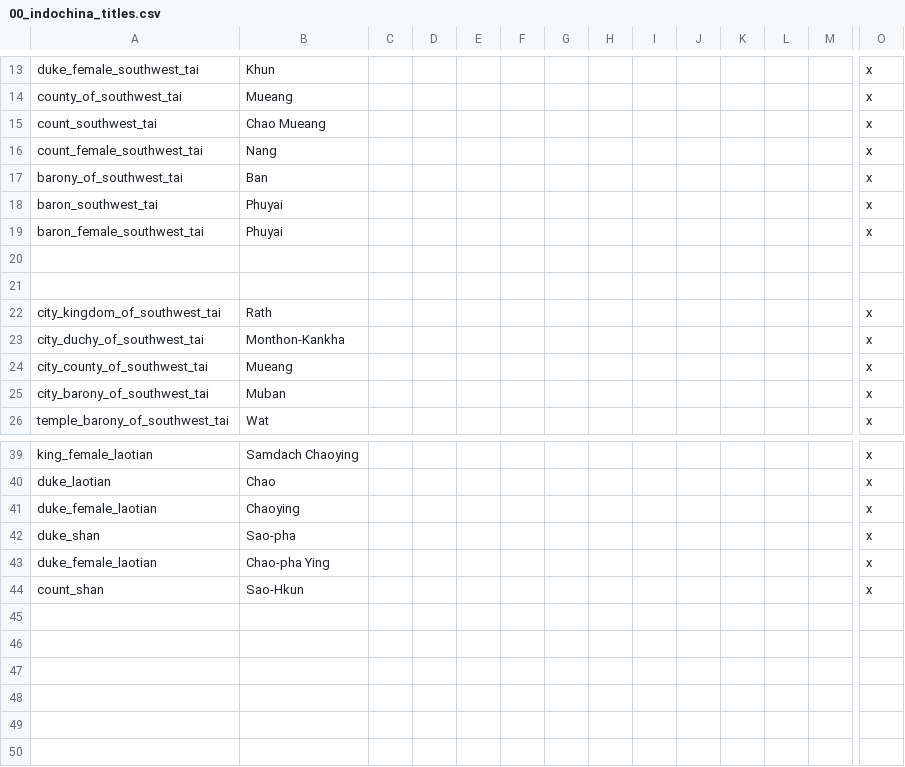
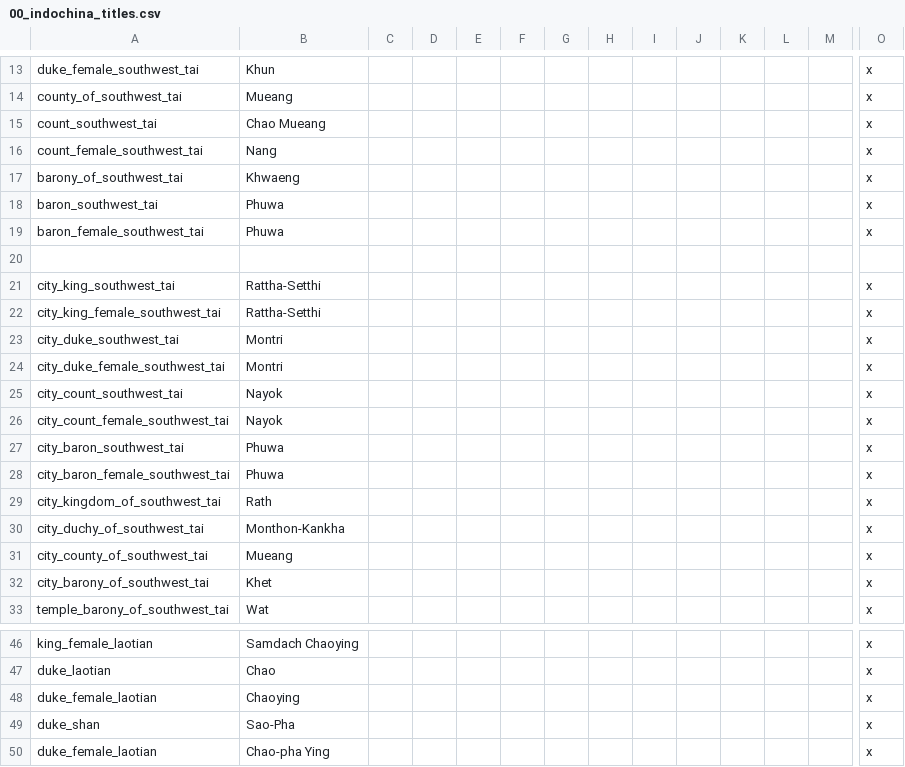
Before and after one commit to derdang/posttoyo, a CSV file: After the End Orientalis/localisation/00_indochina_titles.csv, drawn as a sheet; only a part is shown, gaps mark what is left out; the shorter side is filled out with more unchanged rows; addresses are those after the commit; rows hold the shown columns only; the diff names each change by its address in the sheet, - before the commit and + after, or states it on an @@ line.

```diff
--- a/After the End Orientalis/localisation/00_indochina_titles.csv
+++ b/After the End Orientalis/localisation/00_indochina_titles.csv
-B17: Ban
+B17: Khwaeng
-B18:B19: Phuyai
+B18:B19: Phuwa
-row 21: (empty)
+row 21: city_king_southwest_tai | Rattha-Setthi |  |  |  |  |  |  |  |  |  |  |  | x
+row 22: city_king_female_southwest_tai | Rattha-Setthi |  |  |  |  |  |  |  |  |  |  |  | x
+row 23: city_duke_southwest_tai | Montri |  |  |  |  |  |  |  |  |  |  |  | x
+row 24: city_duke_female_southwest_tai | Montri |  |  |  |  |  |  |  |  |  |  |  | x
+row 25: city_count_southwest_tai | Nayok |  |  |  |  |  |  |  |  |  |  |  | x
+row 26: city_count_female_southwest_tai | Nayok |  |  |  |  |  |  |  |  |  |  |  | x
+row 27: city_baron_southwest_tai | Phuwa |  |  |  |  |  |  |  |  |  |  |  | x
+row 28: city_baron_female_southwest_tai | Phuwa |  |  |  |  |  |  |  |  |  |  |  | x
-B32: Muban
+B32: Khet
-B49: Sao-pha
+B49: Sao-Pha
```
Also changed, not shown: After the End Orientalis/localisation/00_government.csv, 4 other files.
